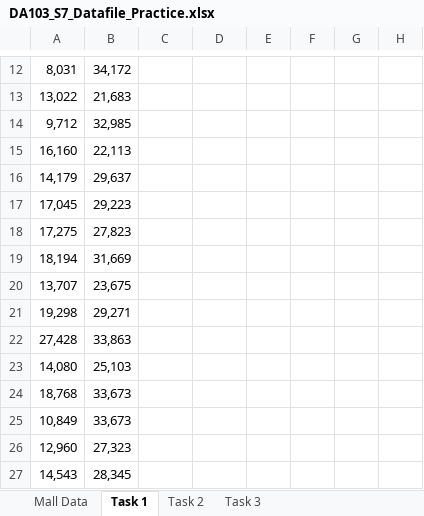
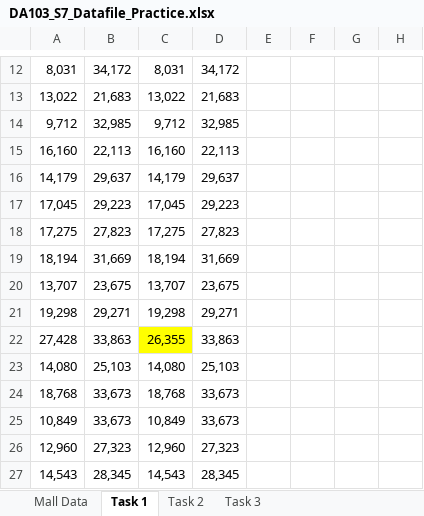
Before and after one commit to jijuthalappil/JijuDataAnalyticsCodes, an Excel workbook: Sprint-7/DA103_S7_Datafile_Practice.xlsx, sheet Task 1, drawn as a sheet; only a part is shown, gaps mark what is left out; values as stored, in another font and other column widths than the file's, no borders; charts and pictures and conditional formats not drawn; the diff covers the shown part only; the diff names each change by its address in the sheet, - before the commit and + after, or states it on an @@ line.

```diff
--- a/Sprint-7/DA103_S7_Datafile_Practice.xlsx (sheet Task 1)
+++ b/Sprint-7/DA103_S7_Datafile_Practice.xlsx (sheet Task 1)
-C12: (empty)
+C12: 8,031
-D12: (empty)
+D12: 34,172
-C13: (empty)
+C13: 13,022
-D13: (empty)
+D13: 21,683
-C14: (empty)
+C14: 9,712
-D14: (empty)
+D14: 32,985
-C15: (empty)
+C15: 16,160
-D15: (empty)
+D15: 22,113
-C16: (empty)
+C16: 14,179
-D16: (empty)
+D16: 29,637
-C17: (empty)
+C17: 17,045
-D17: (empty)
+D17: 29,223
-C18: (empty)
+C18: 17,275
-D18: (empty)
+D18: 27,823
-C19: (empty)
+C19: 18,194
-D19: (empty)
+D19: 31,669
-C20: (empty)
+C20: 13,707
-D20: (empty)
+D20: 23,675
-C21: (empty)
+C21: 19,298
-D21: (empty)
+D21: 29,271
-C22: (empty)
+C22: 26,355
-C22 fill: none
+C22 fill: #FFFF00
-D22: (empty)
+D22: 33,863
-C23: (empty)
+C23: 14,080
-D23: (empty)
+D23: 25,103
-C24: (empty)
+C24: 18,768
-D24:D25: (empty)
+D24:D25: 33,673
-C25: (empty)
+C25: 10,849
-C26: (empty)
+C26: 12,960
-D26: (empty)
+D26: 27,323
-C27: (empty)
+C27: 14,543
-D27: (empty)
+D27: 28,345
```
Also changed, not shown: 349 edited cells and cell formats elsewhere in this sheet, sheet Task 2, charts or pictures.
